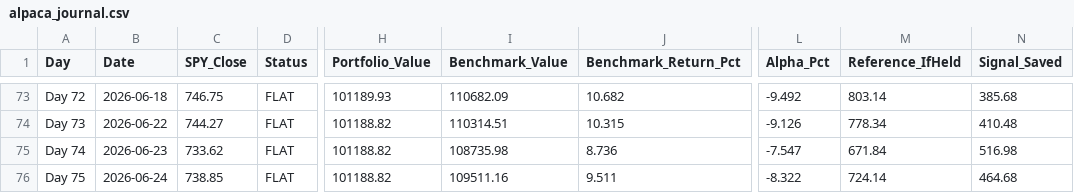
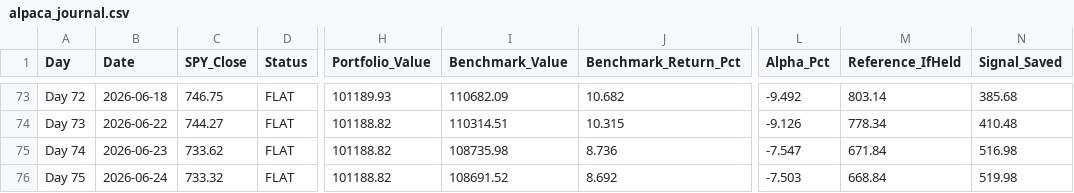
Before and after one commit to YASHpPATIL7/live-trading-alpha, a CSV file: alpaca_journal.csv, drawn as a sheet; only a part is shown, gaps mark what is left out; the diff names each change by its address in the sheet, - before the commit and + after, or states it on an @@ line.

```diff
--- a/alpaca_journal.csv
+++ b/alpaca_journal.csv
-C76 (SPY_Close): 738.85
+C76 (SPY_Close): 733.32
-I76 (Benchmark_Value): 109511.16
+I76 (Benchmark_Value): 108691.52
-J76 (Benchmark_Return_Pct): 9.511
+J76 (Benchmark_Return_Pct): 8.692
-L76 (Alpha_Pct): -8.322
+L76 (Alpha_Pct): -7.503
-M76 (Reference_IfHeld): 724.14
+M76 (Reference_IfHeld): 668.84
-N76 (Signal_Saved): 464.68
+N76 (Signal_Saved): 519.98
```
Also changed, not shown: 3 other files.
